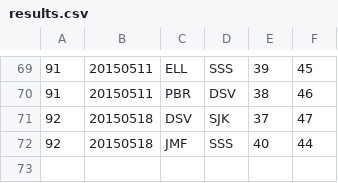
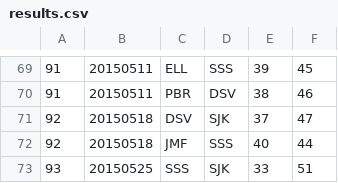
Before and after one commit to mondaynightpinball/data-archive, a CSV file: season-03/results.csv, drawn as a sheet; only a part is shown, gaps mark what is left out.

Commit message:
Season 3 finals results. Still missing match file

```diff
--- a/season-03/results.csv
+++ b/season-03/results.csv
@@ -72 +72,2 @@
 92,20150518,JMF,SSS,40,44
+93,20150525,SSS,SJK,33,51
```
Also changed, not shown: season-03/schedule.csv.
